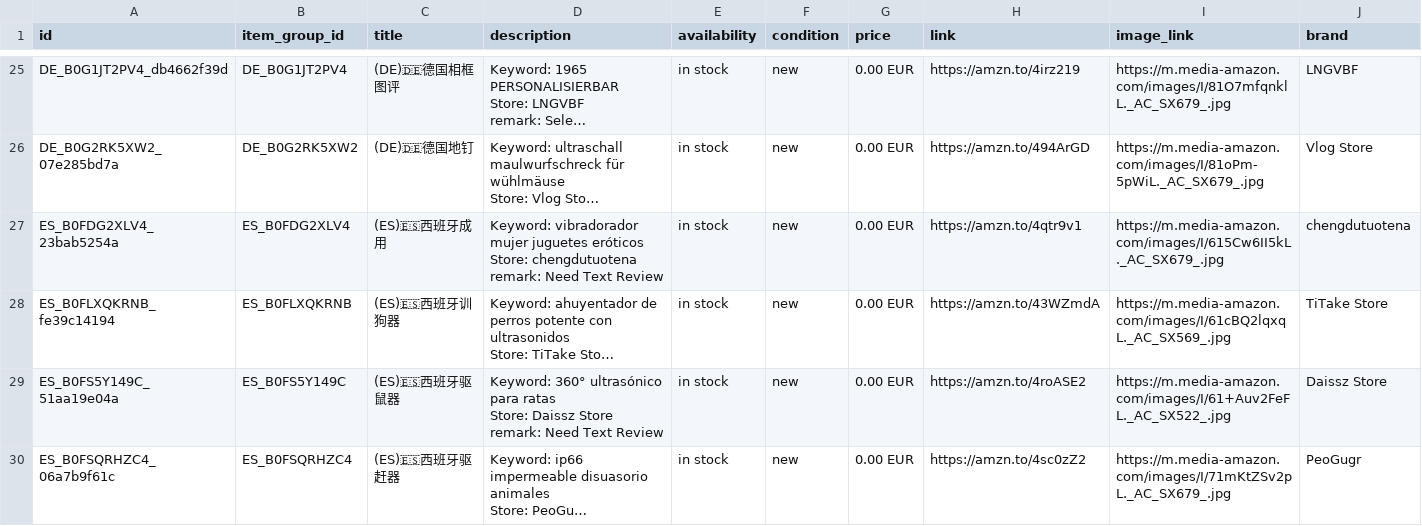
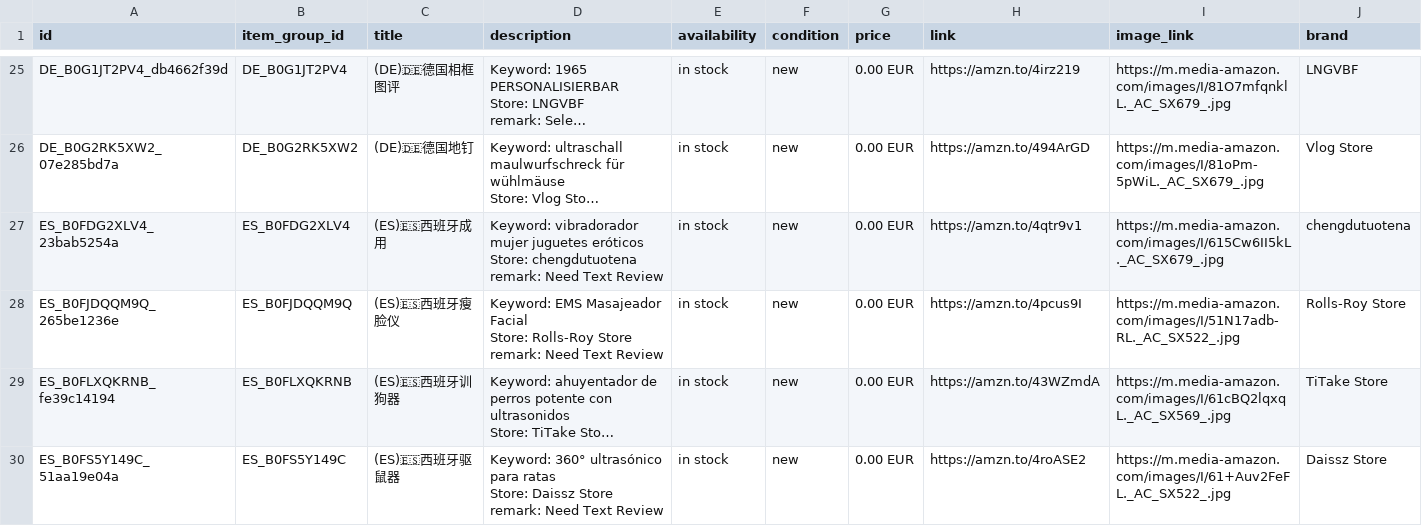
Before and after one commit to dalemy-1/wa-catalog-feed, a CSV file: docs/meta_all.csv, drawn as a sheet; only a part is shown, gaps mark what is left out; the shorter side is filled out with more unchanged rows; long unchanged cells end in …; ↵ is a line break in a cell; the diff covers the shown part only; the diff names each change by its address in the sheet, - before the commit and + after, or states it on an @@ line.

```diff
--- a/docs/meta_all.csv
+++ b/docs/meta_all.csv
+row 28: ES_B0FJDQQM9Q_265be1236e | ES_B0FJDQQM9Q | (ES)🇪🇸西班牙瘦脸仪 | Keyword: EMS Masajeador Facial ↵ Store: Rolls-Roy Store ↵ remark: Need Text Review | in stock | new | 0.00 EUR | https://amzn.to/4pcus9I | https://m.media-amazon.com/images/I/51N17adb-RL._AC_SX522_.jpg | Rolls-Roy Store
```
Also changed, not shown: 2 added rows and 3 edited cells elsewhere in this file, docs/es.csv, docs/fr.csv, 1 other file.
